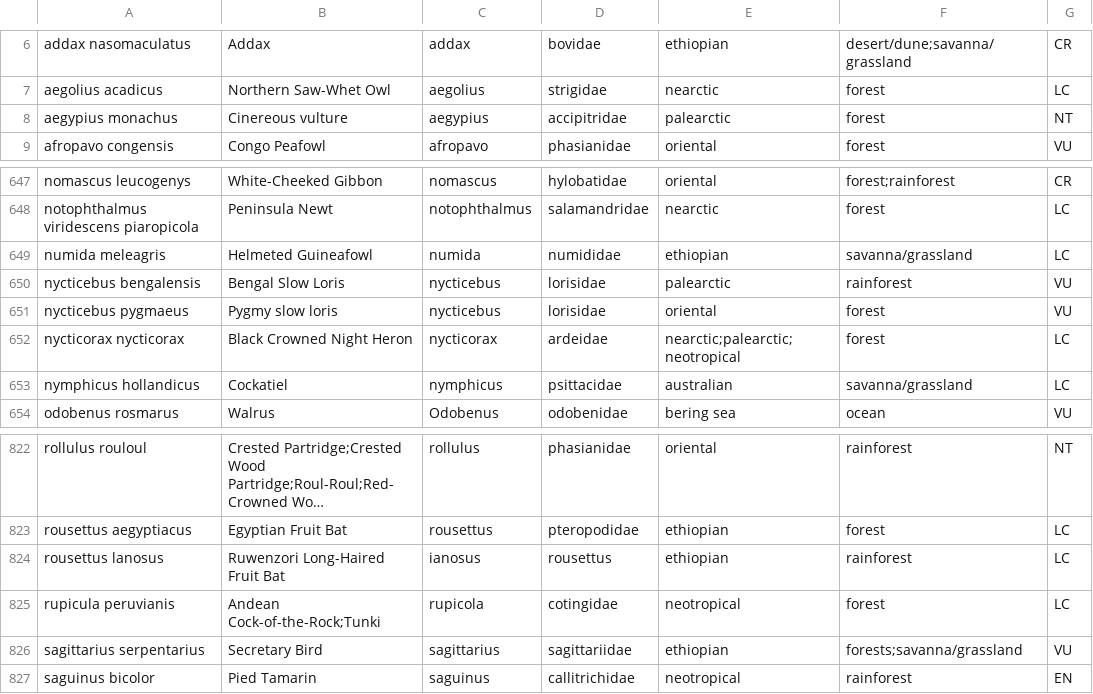
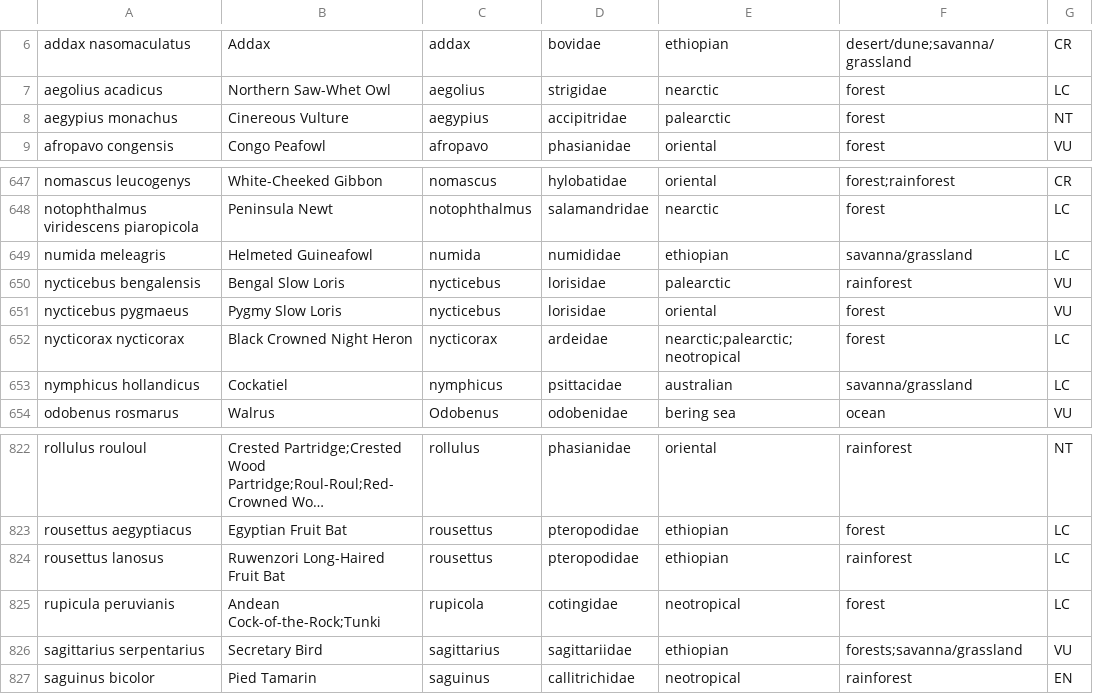
Before and after one commit to akeenan2/paradigm, a CSV file: db/species.csv, drawn as a sheet; only a part is shown, gaps mark what is left out; long unchanged cells end in …; the diff names each change by its address in the sheet, - before the commit and + after, or states it on an @@ line.

```diff
--- a/db/species.csv
+++ b/db/species.csv
-B8: Cinereous vulture
+B8: Cinereous Vulture
-B651: Pygmy slow loris
+B651: Pygmy Slow Loris
-C824: ianosus
+C824: rousettus
-D824: rousettus
+D824: pteropodidae
```
Also changed, not shown: db/classification.csv, 13 other files.
